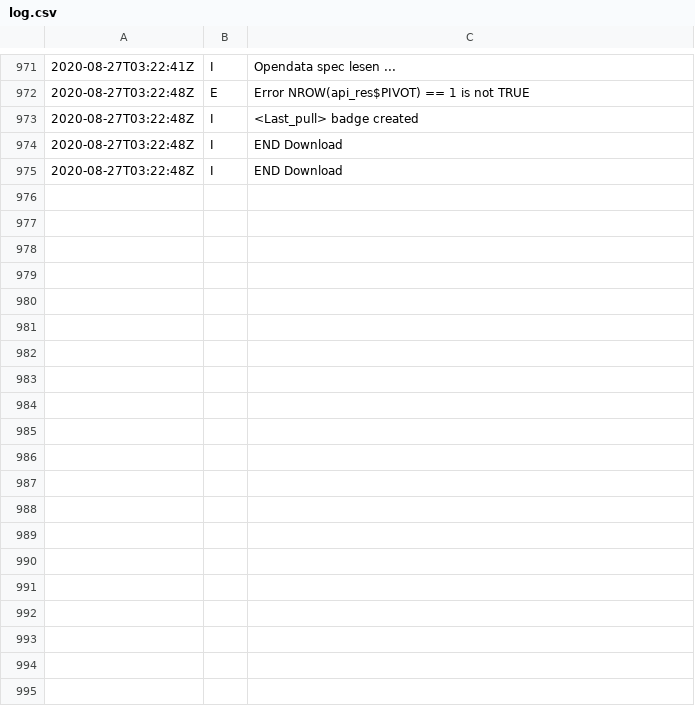
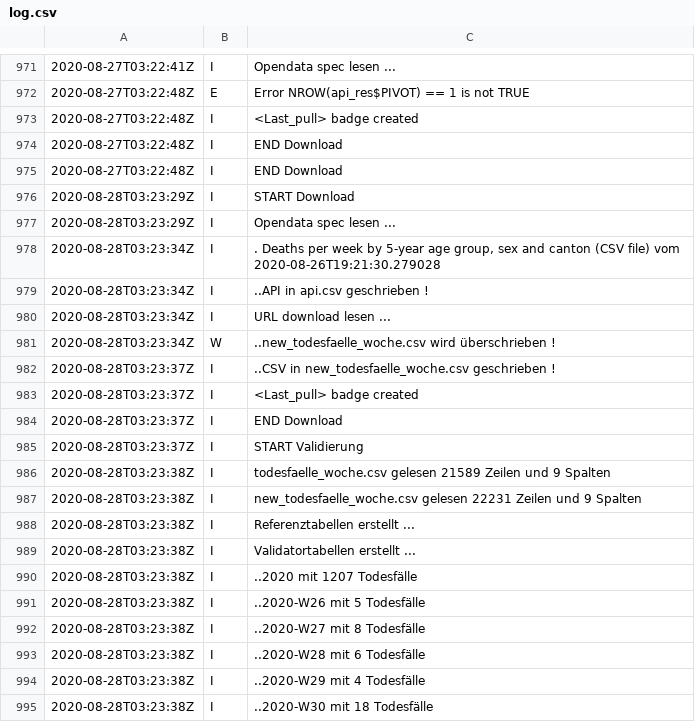
Before and after one commit to norman-ds/momo, a CSV file: data/log.csv, drawn as a sheet; only a part is shown, gaps mark what is left out; the diff covers the shown part only; the diff names each change by its address in the sheet, - before the commit and + after, or states it on an @@ line.

```diff
--- a/data/log.csv
+++ b/data/log.csv
+row 976: 2020-08-28T03:23:29Z | I | START Download
+row 977: 2020-08-28T03:23:29Z | I | Opendata spec lesen ...
+row 978: 2020-08-28T03:23:34Z | I | . Deaths per week by 5-year age group, sex and canton (CSV file) vom 2020-08-26T19:21:30.279028
+row 979: 2020-08-28T03:23:34Z | I | ..API in api.csv geschrieben !
+row 980: 2020-08-28T03:23:34Z | I | URL download lesen ...
+row 981: 2020-08-28T03:23:34Z | W | ..new_todesfaelle_woche.csv wird überschrieben !
+row 982: 2020-08-28T03:23:37Z | I | ..CSV in new_todesfaelle_woche.csv geschrieben !
+row 983: 2020-08-28T03:23:37Z | I | <Last_pull> badge created
+row 984: 2020-08-28T03:23:37Z | I | END Download
+row 985: 2020-08-28T03:23:37Z | I | START Validierung
+row 986: 2020-08-28T03:23:38Z | I | todesfaelle_woche.csv gelesen 21589 Zeilen und 9 Spalten
+row 987: 2020-08-28T03:23:38Z | I | new_todesfaelle_woche.csv gelesen 22231 Zeilen und 9 Spalten
+row 988: 2020-08-28T03:23:38Z | I | Referenztabellen erstellt ...
+row 989: 2020-08-28T03:23:38Z | I | Validatortabellen erstellt ...
+row 990: 2020-08-28T03:23:38Z | I | ..2020 mit 1207 Todesfälle
+row 991: 2020-08-28T03:23:38Z | I | ..2020-W26 mit 5 Todesfälle
+row 992: 2020-08-28T03:23:38Z | I | ..2020-W27 mit 8 Todesfälle
+row 993: 2020-08-28T03:23:38Z | I | ..2020-W28 mit 6 Todesfälle
+row 994: 2020-08-28T03:23:38Z | I | ..2020-W29 mit 4 Todesfälle
+row 995: 2020-08-28T03:23:38Z | I | ..2020-W30 mit 18 Todesfälle
```
Also changed, not shown: 13 added rows elsewhere in this file, data/api.csv, 6 other files.
